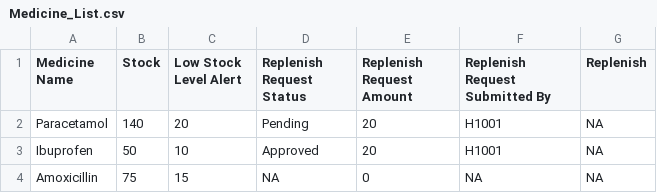
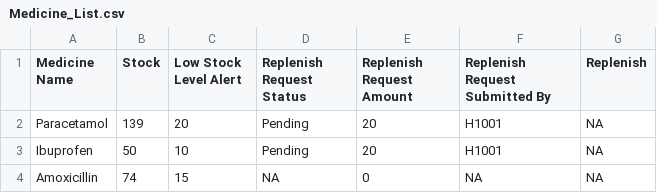
Before and after one commit to CLXYee/SC2002_SCSF_Group1_HMS, a CSV file: SC2002/Medicine_List.csv, drawn as a sheet.

```diff
--- a/SC2002/Medicine_List.csv
+++ b/SC2002/Medicine_List.csv
@@ -1,4 +1,4 @@
 Medicine Name,Stock,Low Stock Level Alert,Replenish Request Status,Replenish Request Amount,Replenish Request Submitted By,Replenish
-Paracetamol,140,20,Pending,20,"H1001",NA
-Ibuprofen,50,10,Approved,20,"H1001",NA
-Amoxicillin,75,15,NA,0,"NA",NA
+Paracetamol,139,20,Pending,20,"H1001",NA
+Ibuprofen,50,10,Pending,20,"H1001",NA
+Amoxicillin,74,15,NA,0,"NA",NA
```
Also changed, not shown: SC2002/Appointment_List.csv, SC2002/Staff_List.csv, 37 other files.
